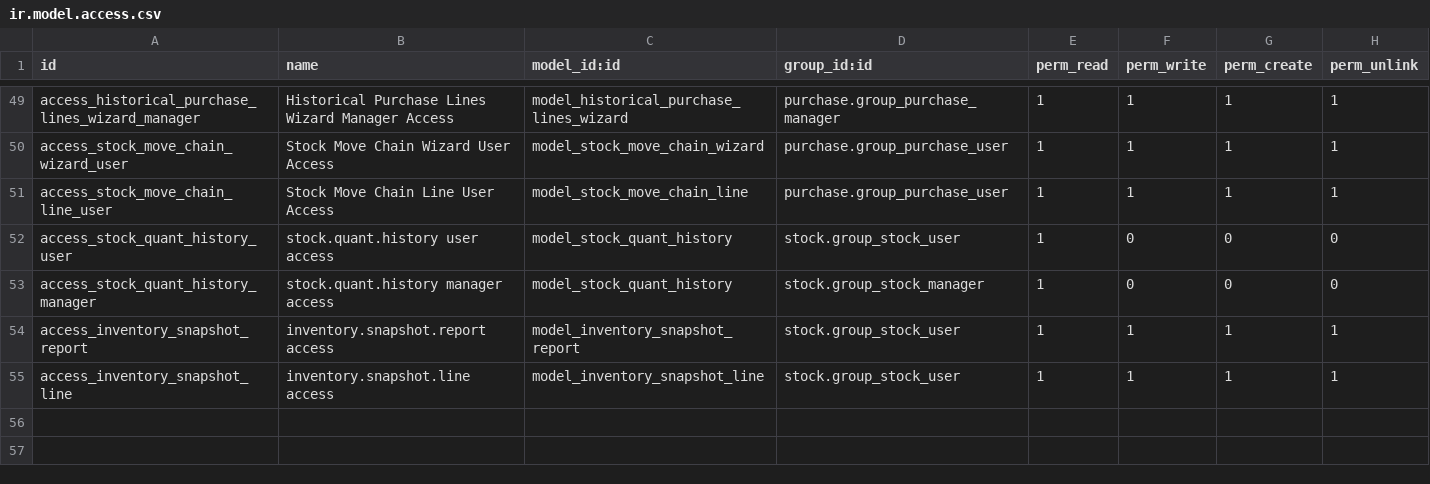
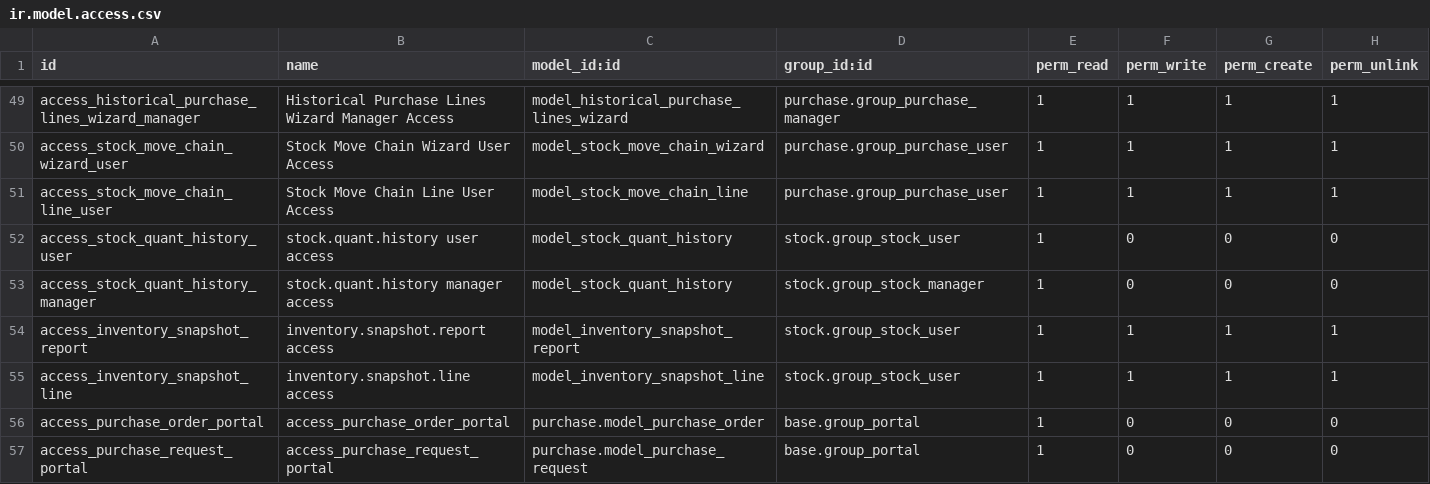
Before and after one commit to rtrice-edge/Edge-Autonomy-HSV, a CSV file: edge_module/security/ir.model.access.csv, drawn as a sheet; only a part is shown, gaps mark what is left out; the diff names each change by its address in the sheet, - before the commit and + after, or states it on an @@ line.

Commit message:
test

```diff
--- a/edge_module/security/ir.model.access.csv
+++ b/edge_module/security/ir.model.access.csv
+row 56: access_purchase_order_portal | access_purchase_order_portal | purchase.model_purchase_order | base.group_portal | 1 | 0 | 0 | 0
+row 57: access_purchase_request_portal | access_purchase_request_portal | purchase.model_purchase_request | base.group_portal | 1 | 0 | 0 | 0
```
